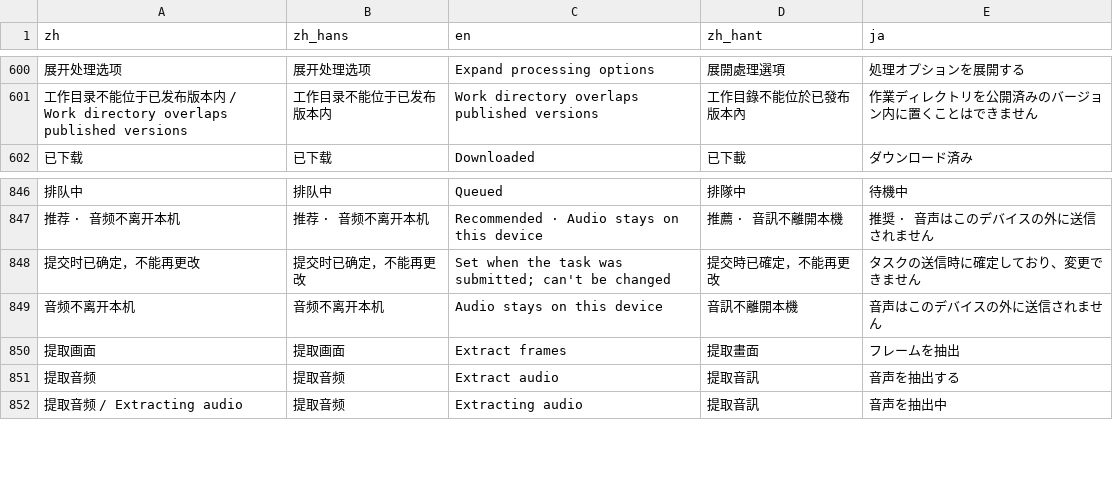
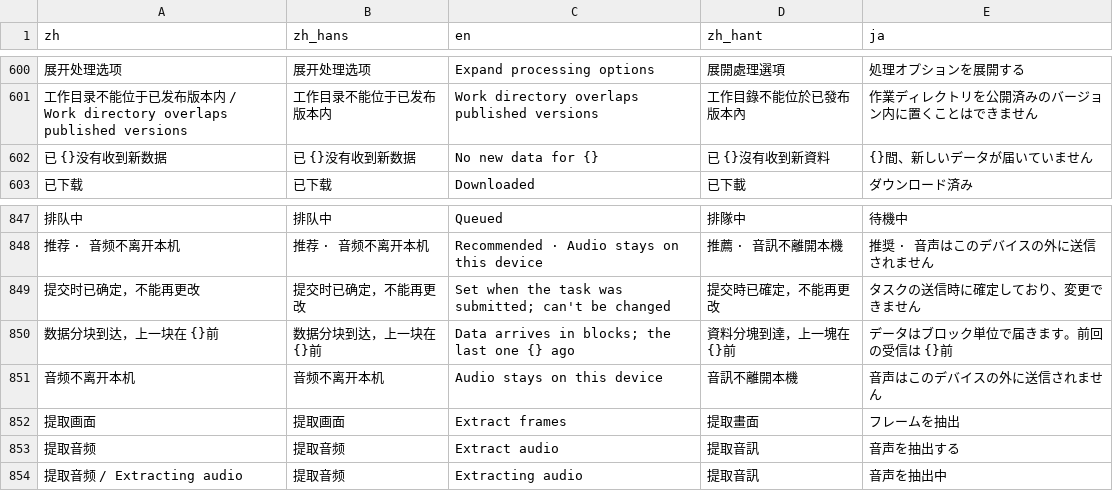
Before and after one commit to mizorewww/course2md, a TSV file: i18n/catalog.tsv, drawn as a sheet; only a part is shown, gaps mark what is left out; the diff names each change by its address in the sheet, - before the commit and + after, or states it on an @@ line.

```diff
--- a/i18n/catalog.tsv
+++ b/i18n/catalog.tsv
+row 602: 已 {}没有收到新数据 | 已 {}没有收到新数据 | No new data for {} | 已 {}沒有收到新資料 | {}間、新しいデータが届いていません
+row 850: 数据分块到达，上一块在 {}前 | 数据分块到达，上一块在 {}前 | Data arrives in blocks; the last one {} ago | 資料分塊到達，上一塊在 {}前 | データはブロック単位で届きます。前回の受信は {}前
```
Also changed, not shown: 1 other file.
